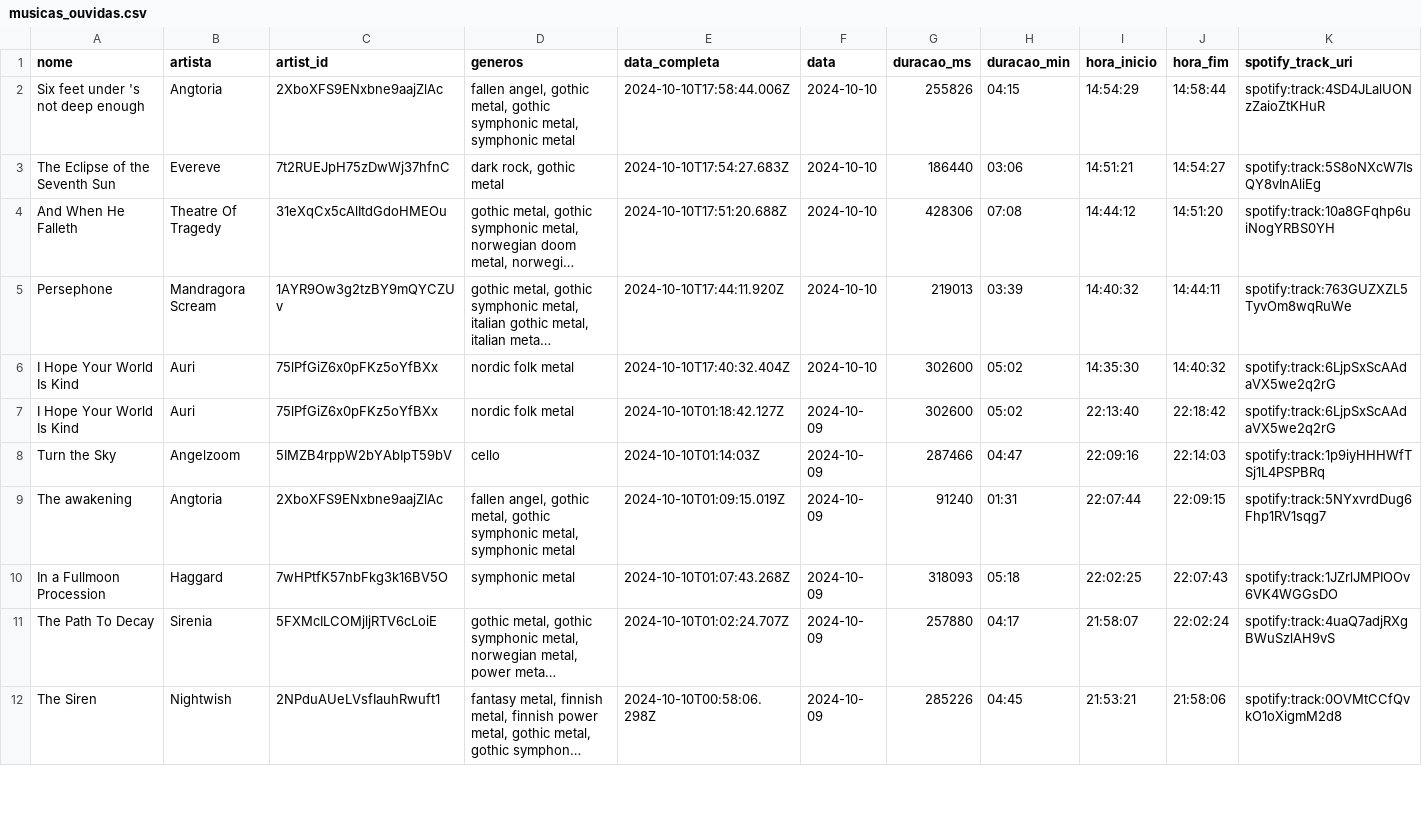
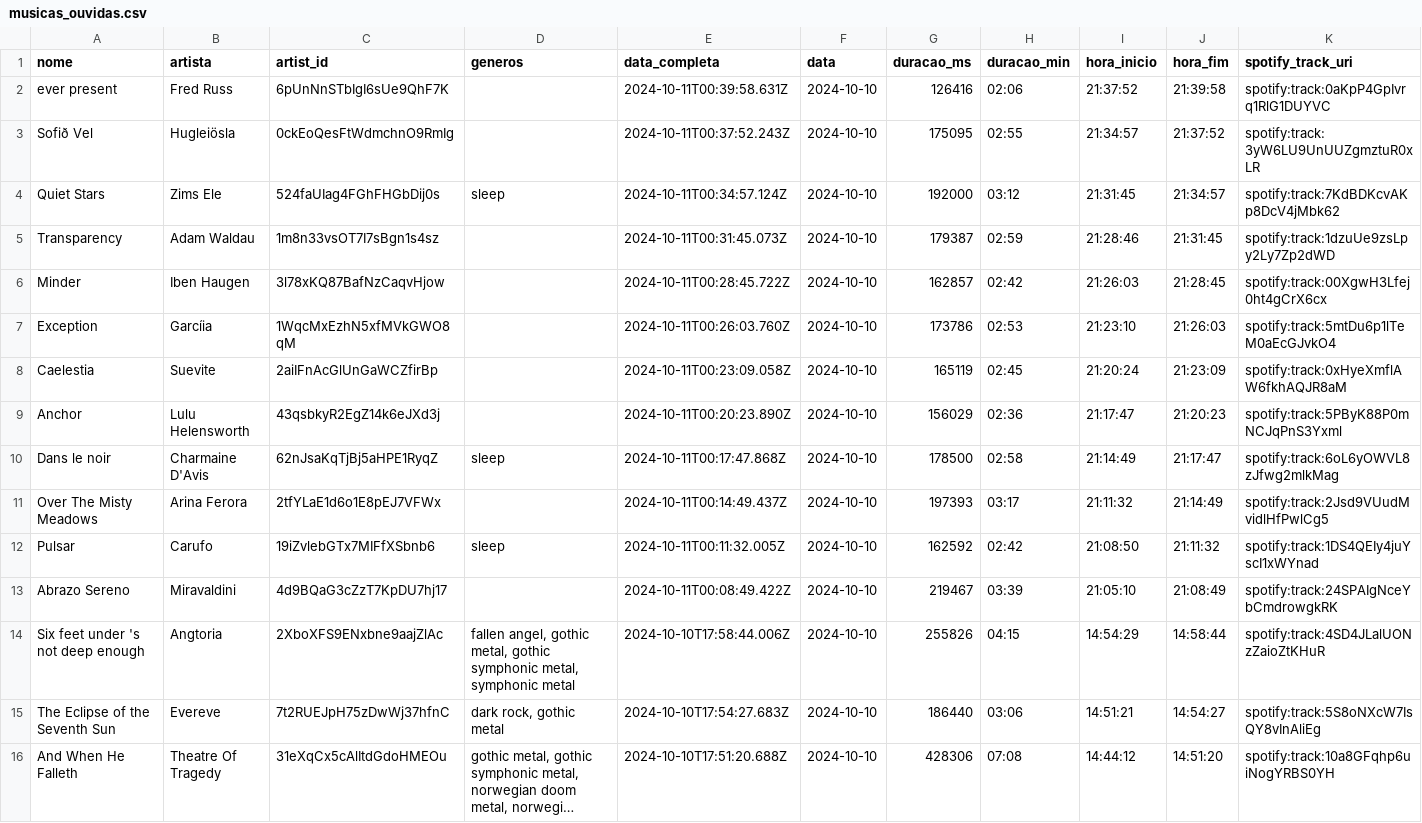
Before and after one commit to Sissaz/spotify, a CSV file: src/assets/musicas_ouvidas.csv, drawn as a sheet; only a part is shown; the shorter side is filled out with more unchanged rows; long unchanged cells end in …; rows hold the shown columns only; the diff names each change by its address in the sheet, - before the commit and + after, or states it on an @@ line.

```diff
--- a/src/assets/musicas_ouvidas.csv
+++ b/src/assets/musicas_ouvidas.csv
+row 2: ever present | Fred Russ | 6pUnNnSTbIgI6sUe9QhF7K |  | 2024-10-11T00:39:58.631Z | 2024-10-10 | 126416 | 02:06 | 21:37:52 | 21:39:58 | spotify:track:0aKpP4GpIvrq1RlG1DUYVC
+row 3: Sofið Vel | Hugleiösla | 0ckEoQesFtWdmchnO9RmIg |  | 2024-10-11T00:37:52.243Z | 2024-10-10 | 175095 | 02:55 | 21:34:57 | 21:37:52 | spotify:track:3yW6LU9UnUUZgmztuR0xLR
+row 4: Quiet Stars | Zims Ele | 524faUIag4FGhFHGbDij0s | sleep | 2024-10-11T00:34:57.124Z | 2024-10-10 | 192000 | 03:12 | 21:31:45 | 21:34:57 | spotify:track:7KdBDKcvAKp8DcV4jMbk62
+row 5: Transparency | Adam Waldau | 1m8n33vsOT7I7sBgn1s4sz |  | 2024-10-11T00:31:45.073Z | 2024-10-10 | 179387 | 02:59 | 21:28:46 | 21:31:45 | spotify:track:1dzuUe9zsLpy2Ly7Zp2dWD
+row 6: Minder | Iben Haugen | 3l78xKQ87BafNzCaqvHjow |  | 2024-10-11T00:28:45.722Z | 2024-10-10 | 162857 | 02:42 | 21:26:03 | 21:28:45 | spotify:track:00XgwH3Lfej0ht4gCrX6cx
+row 7: Exception | Garcíia | 1WqcMxEzhN5xfMVkGWO8qM |  | 2024-10-11T00:26:03.760Z | 2024-10-10 | 173786 | 02:53 | 21:23:10 | 21:26:03 | spotify:track:5mtDu6p1lTeM0aEcGJvkO4
+row 8: Caelestia | Suevite | 2aiIFnAcGlUnGaWCZfirBp |  | 2024-10-11T00:23:09.058Z | 2024-10-10 | 165119 | 02:45 | 21:20:24 | 21:23:09 | spotify:track:0xHyeXmflAW6fkhAQJR8aM
+row 9: Anchor | Lulu Helensworth | 43qsbkyR2EgZ14k6eJXd3j |  | 2024-10-11T00:20:23.890Z | 2024-10-10 | 156029 | 02:36 | 21:17:47 | 21:20:23 | spotify:track:5PByK88P0mNCJqPnS3Yxml
+row 10: Dans le noir | Charmaine D'Avis | 62nJsaKqTjBj5aHPE1RyqZ | sleep | 2024-10-11T00:17:47.868Z | 2024-10-10 | 178500 | 02:58 | 21:14:49 | 21:17:47 | spotify:track:6oL6yOWVL8zJfwg2mlkMag
+row 11: Over The Misty Meadows | Arina Ferora | 2tfYLaE1d6o1E8pEJ7VFWx |  | 2024-10-11T00:14:49.437Z | 2024-10-10 | 197393 | 03:17 | 21:11:32 | 21:14:49 | spotify:track:2Jsd9VUudMvidlHfPwlCg5
+row 12: Pulsar | Carufo | 19iZvlebGTx7MIFfXSbnb6 | sleep | 2024-10-11T00:11:32.005Z | 2024-10-10 | 162592 | 02:42 | 21:08:50 | 21:11:32 | spotify:track:1DS4QEIy4juYscI1xWYnad
+row 13: Abrazo Sereno | Miravaldini | 4d9BQaG3cZzT7KpDU7hj17 |  | 2024-10-11T00:08:49.422Z | 2024-10-10 | 219467 | 03:39 | 21:05:10 | 21:08:49 | spotify:track:24SPAIgNceYbCmdrowgkRK
```
